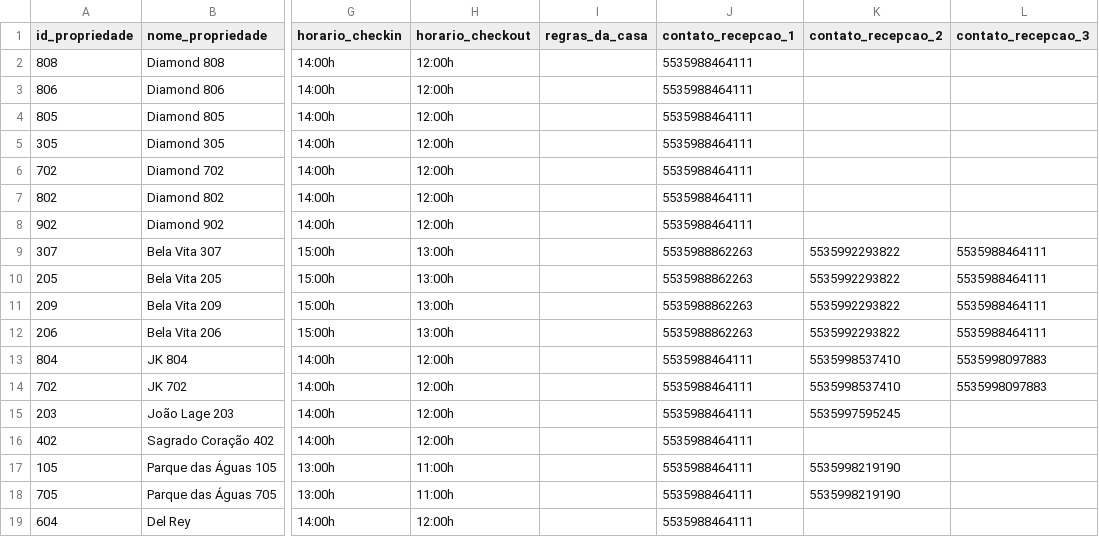
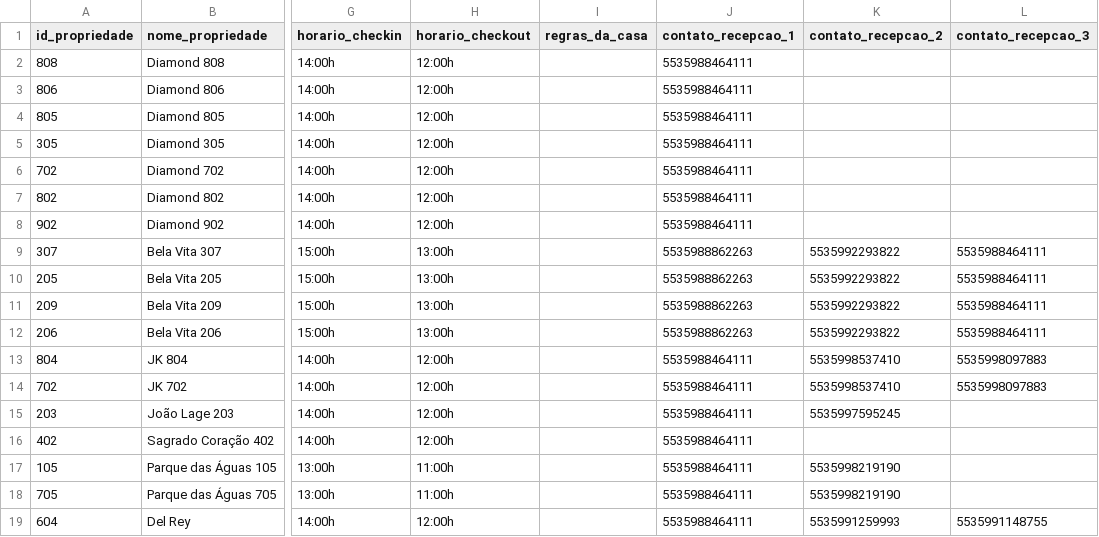
Before and after one commit to Stay22LTDA/arquivos-stay22, a CSV file: cadastro_propriedades.csv, drawn as a sheet; only a part is shown, gaps mark what is left out; the diff names each change by its address in the sheet, - before the commit and + after, or states it on an @@ line.

Commit message:
Update cadastro_propriedades.csv

```diff
--- a/cadastro_propriedades.csv
+++ b/cadastro_propriedades.csv
-K19 (contato_recepcao_2): (empty)
+K19 (contato_recepcao_2): 5535991259993
-L19 (contato_recepcao_3): (empty)
+L19 (contato_recepcao_3): 5535991148755
```
